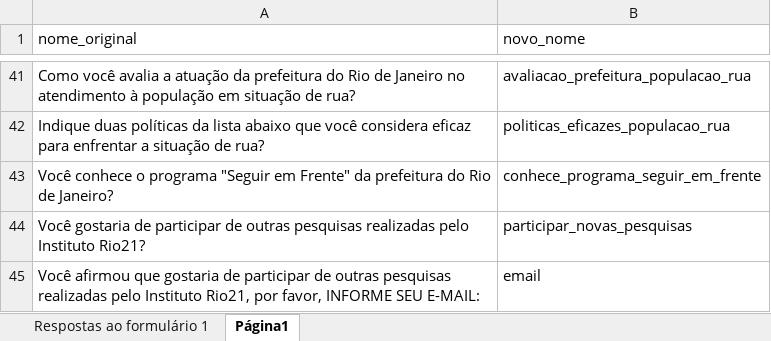
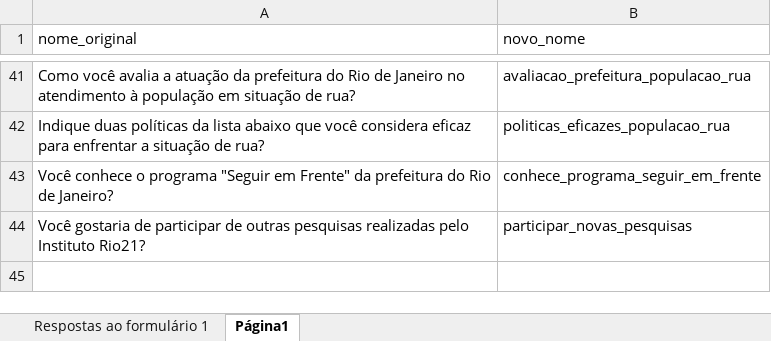
Before and after one commit to tatianalage/Dashboard, an Excel workbook: Respostas_15ed.xlsx, sheet Página1, drawn as a sheet; only a part is shown, gaps mark what is left out; values as stored, in another font and other column widths than the file's, no borders; charts and pictures not drawn; the diff names each change by its address in the sheet, - before the commit and + after, or states it on an @@ line.

Commit message:
Remove identificadores dos dados da pesquisa

```diff
--- a/Respostas_15ed.xlsx (sheet Página1)
+++ b/Respostas_15ed.xlsx (sheet Página1)
-row 45: Você afirmou que gostaria de participar de outras pesquisas realizadas pelo Instituto Rio21, por favor, INFORME SEU E-MAIL: | email
```
Also changed, not shown: sheet Respostas ao formulário 1, charts or pictures, Respostas_16ed.xlsx.
